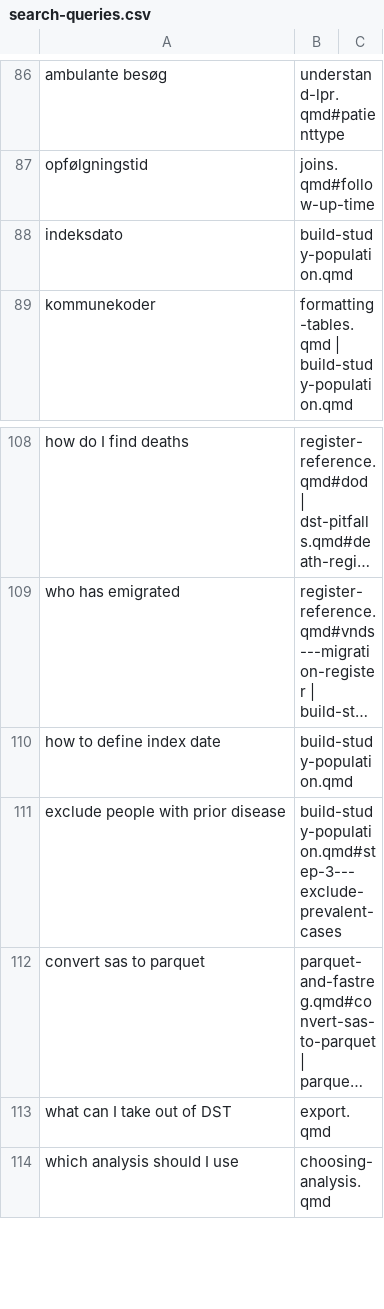
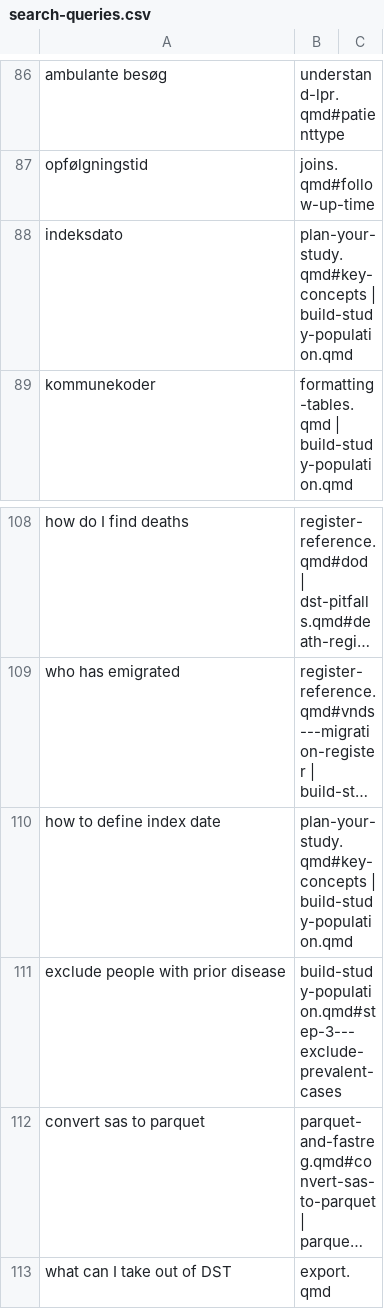
Before and after one commit to steno-aarhus/registers-guide, a CSV file: tools/search-queries.csv, drawn as a sheet; only a part is shown, gaps mark what is left out; the shorter side is filled out with more unchanged rows; long unchanged cells end in …; the diff names each change by its address in the sheet, - before the commit and + after, or states it on an @@ line.

Commit message:
decisions: last-modified dates, banner, feedback text, phone layout, search (#82)

```diff
--- a/tools/search-queries.csv
+++ b/tools/search-queries.csv
-B88: build-study-population.qmd
+B88: plan-your-study.qmd#key-concepts | build-study-population.qmd
-B110: build-study-population.qmd
+B110: plan-your-study.qmd#key-concepts | build-study-population.qmd
```
Also changed, not shown: 7 other files.
